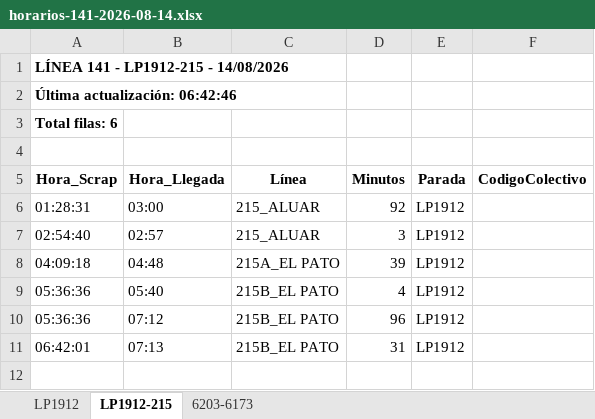
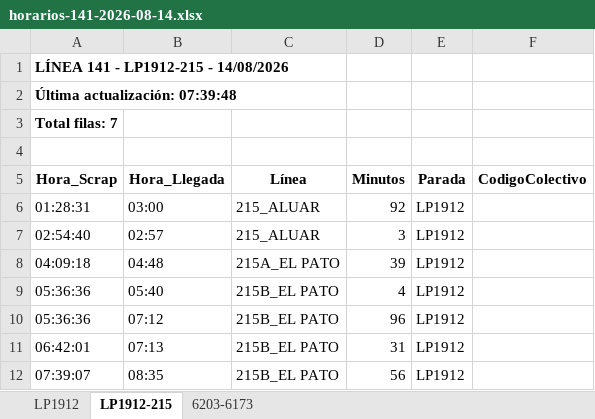
Before and after one commit to palomac00/recolector-colectivos, an Excel workbook: data/horarios-141-2026-08-14.xlsx, sheet LP1912-215, drawn as a sheet; values as stored, in another font and other column widths than the file's, no borders; the diff names each change by its address in the sheet, - before the commit and + after, or states it on an @@ line.

```diff
--- a/data/horarios-141-2026-08-14.xlsx (sheet LP1912-215)
+++ b/data/horarios-141-2026-08-14.xlsx (sheet LP1912-215)
-A2 (Hora_Scrap): Última actualización: 06:42:46
+A2 (Hora_Scrap): Última actualización: 07:39:48
-A3 (Hora_Scrap): Total filas: 6
+A3 (Hora_Scrap): Total filas: 7
+row 12: 07:39:07 | 08:35 | 215B_EL PATO | 56 | LP1912
```
Also changed, not shown: sheet LP1912, sheet 6203-6173, 2 other files.
